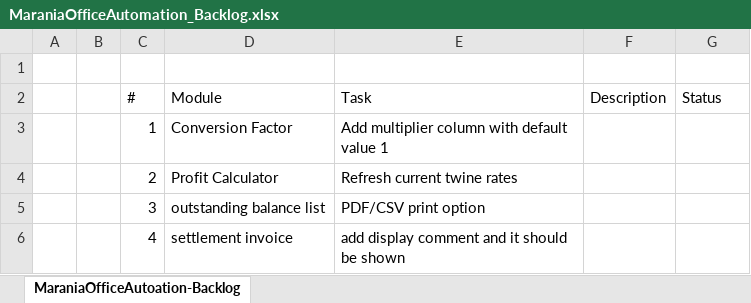
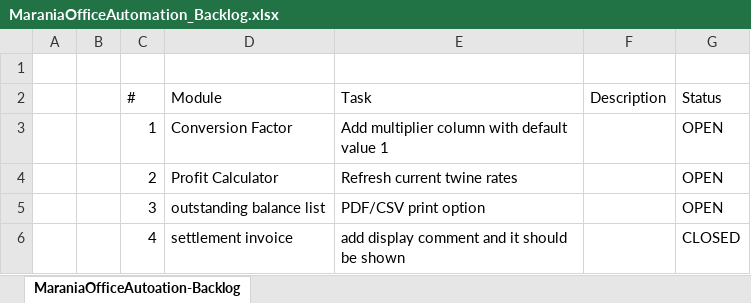
Before and after one commit to hencilpeter/projects, an Excel workbook: PythonProjects/marania_invoice_venv/MaraniaOfficeAutomation_Backlog.xlsx, sheet MaraniaOfficeAutoation-Backlog, drawn as a sheet; values as stored, in another font and other column widths than the file's, no borders; the diff names each change by its address in the sheet, - before the commit and + after, or states it on an @@ line.

```diff
--- a/PythonProjects/marania_invoice_venv/MaraniaOfficeAutomation_Backlog.xlsx (sheet MaraniaOfficeAutoation-Backlog)
+++ b/PythonProjects/marania_invoice_venv/MaraniaOfficeAutomation_Backlog.xlsx (sheet MaraniaOfficeAutoation-Backlog)
-G3:G5 (Status): (empty)
+G3:G5 (Status): OPEN
-G6 (Status): (empty)
+G6 (Status): CLOSED
```
Also changed, not shown: 2 other files.
